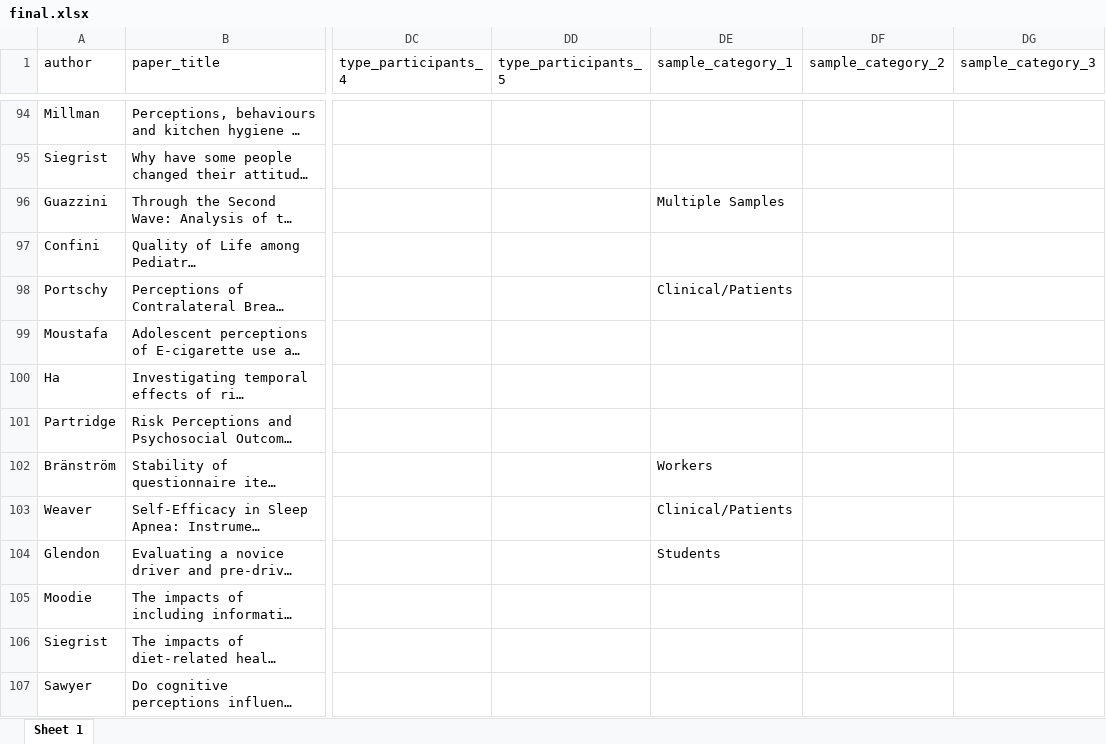
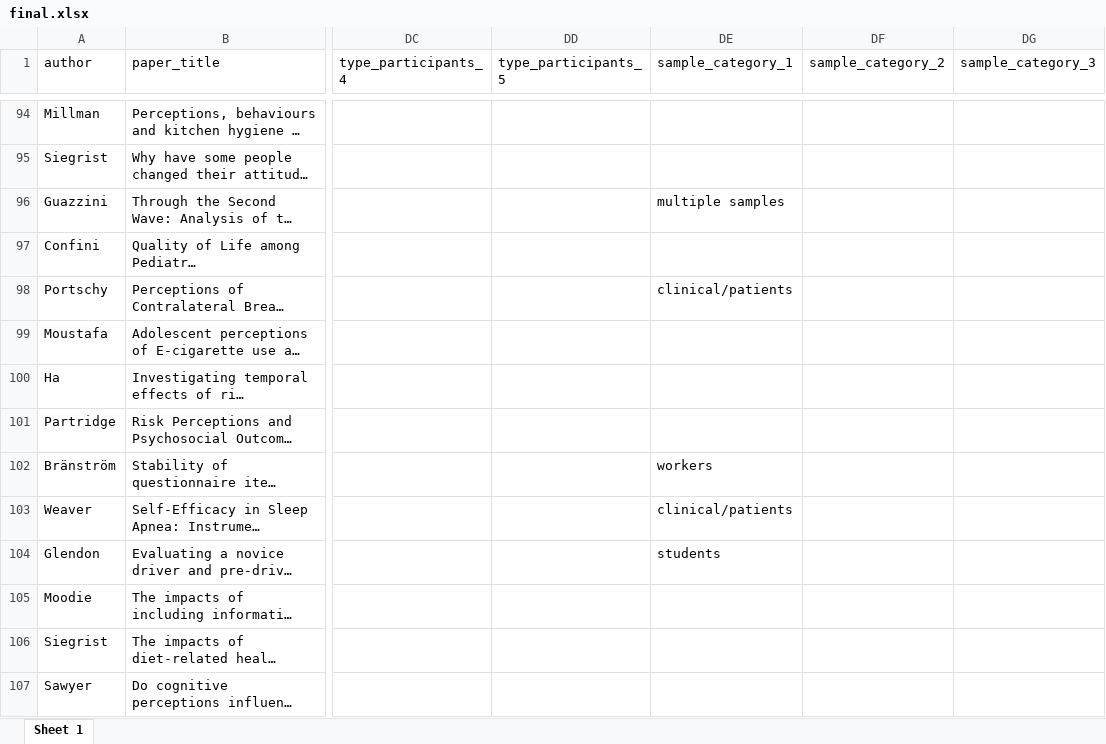
Before and after one commit to cdsbasel/temp_riskperception, an Excel workbook: data/final.xlsx, sheet Sheet 1, drawn as a sheet; only a part is shown, gaps mark what is left out; long unchanged cells end in …; values as stored, in another font and other column widths than the file's, no borders; the diff covers the shown part only; the diff names each change by its address in the sheet, - before the commit and + after, or states it on an @@ line.

```diff
--- a/data/final.xlsx (sheet Sheet 1)
+++ b/data/final.xlsx (sheet Sheet 1)
-DE96 (sample_category_1): Multiple Samples
+DE96 (sample_category_1): multiple samples
-DE98 (sample_category_1): Clinical/Patients
+DE98 (sample_category_1): clinical/patients
-DE102 (sample_category_1): Workers
+DE102 (sample_category_1): workers
-DE103 (sample_category_1): Clinical/Patients
+DE103 (sample_category_1): clinical/patients
-DE104 (sample_category_1): Students
+DE104 (sample_category_1): students
```
Also changed, not shown: 88 edited cells elsewhere in this sheet, 3 other files.
